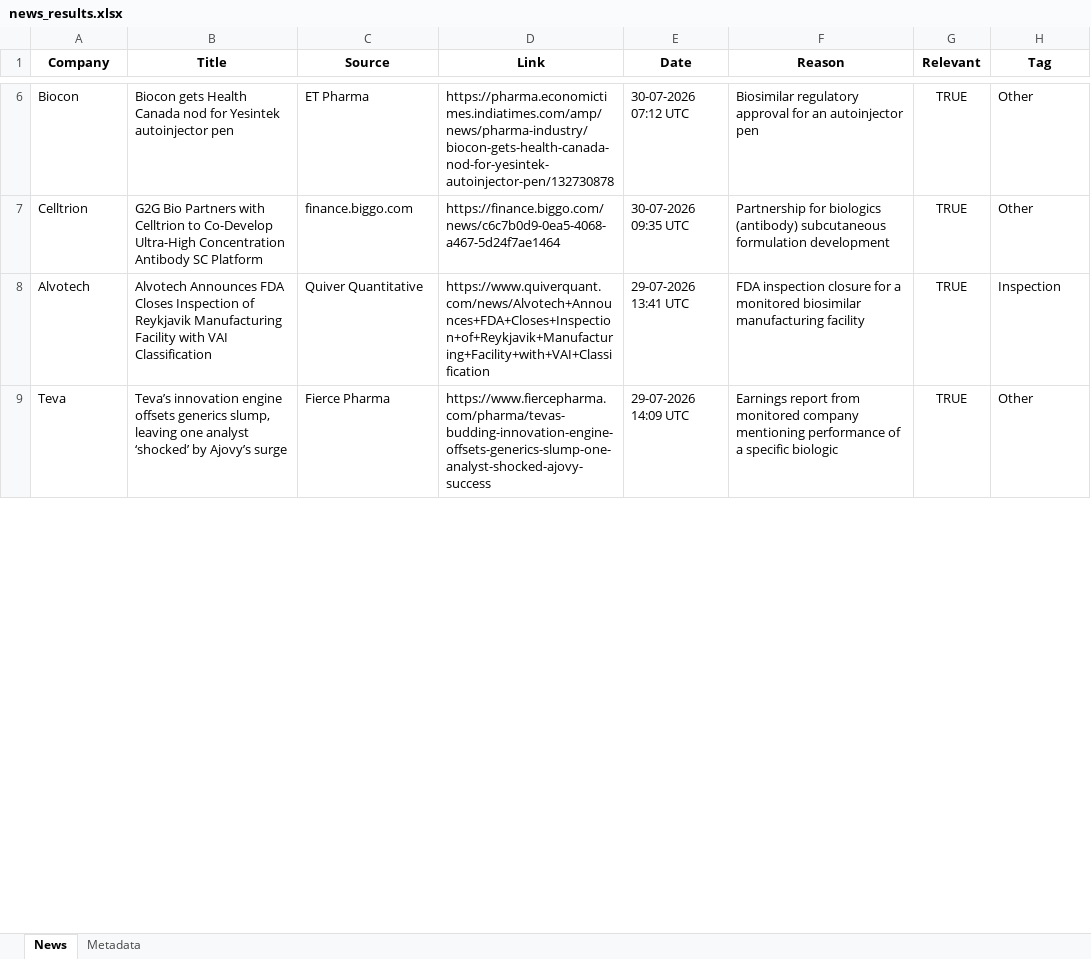
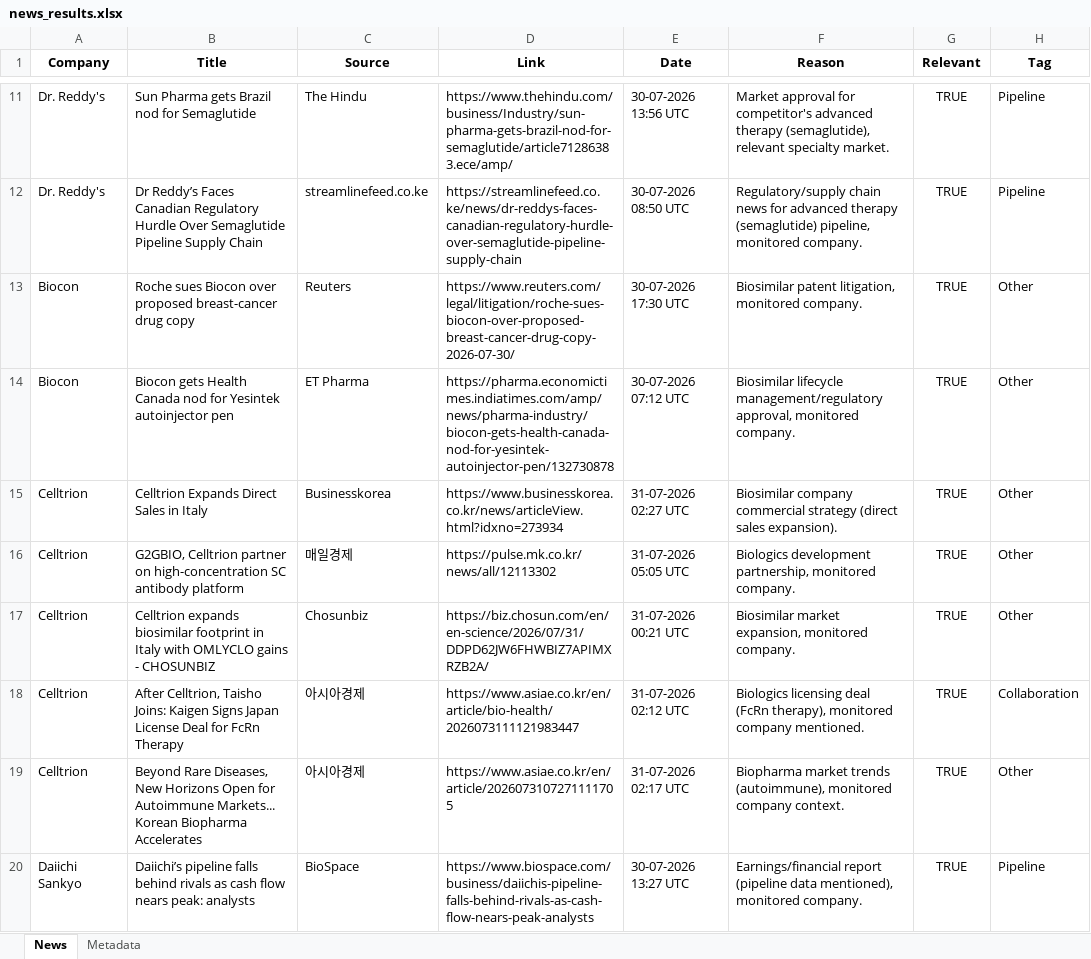
Before and after one commit to synapseKrishna/Ved, an Excel workbook: news_results.xlsx, sheet News, drawn as a sheet; only a part is shown, gaps mark what is left out; values as stored, in another font and other column widths than the file's, no borders; removed rows and columns are numbered as before the commit, all else as after; the diff covers the shown part only; the diff names each change by its address in the sheet, - before the commit and + after, or states it on an @@ line.

```diff
--- a/news_results.xlsx (sheet News)
+++ b/news_results.xlsx (sheet News)
+row 11: Dr. Reddy's | Sun Pharma gets Brazil nod for Semaglutide | The Hindu | https://www.thehindu.com/business/Industry/sun-pharma-gets-brazil-nod-for-semaglutide/article71286383.ece/amp/ | 30-07-2026 13:56 UTC | Market approval for competitor's advanced therapy (semaglutide), relevant specialty market. | TRUE | Pipeline
+row 12: Dr. Reddy's | Dr Reddy’s Faces Canadian Regulatory Hurdle Over Semaglutide Pipeline Supply Chain | streamlinefeed.co.ke | https://streamlinefeed.co.ke/news/dr-reddys-faces-canadian-regulatory-hurdle-over-semaglutide-pipeline-supply-chain | 30-07-2026 08:50 UTC | Regulatory/supply chain news for advanced therapy (semaglutide) pipeline, monitored company. | TRUE | Pipeline
+row 13: Biocon | Roche sues Biocon over proposed breast-cancer drug copy | Reuters | https://www.reuters.com/legal/litigation/roche-sues-biocon-over-proposed-breast-cancer-drug-copy-2026-07-30/ | 30-07-2026 17:30 UTC | Biosimilar patent litigation, monitored company. | TRUE | Other
-F14 (Reason): Biosimilar regulatory approval for an autoinjector pen
+F14 (Reason): Biosimilar lifecycle management/regulatory approval, monitored company.
+row 15: Celltrion | Celltrion Expands Direct Sales in Italy | Businesskorea | https://www.businesskorea.co.kr/news/articleView.html?idxno=273934 | 31-07-2026 02:27 UTC | Biosimilar company commercial strategy (direct sales expansion). | TRUE | Other
-B16 (Title): G2G Bio Partners with Celltrion to Co-Develop Ultra-High Concentration Antibody SC Platform
+B16 (Title): G2GBIO, Celltrion partner on high-concentration SC antibody platform
-C16 (Source): finance.biggo.com
+C16 (Source): 매일경제
-D16 (Link): https://finance.biggo.com/news/c6c7b0d9-0ea5-4068-a467-5d24f7ae1464
+D16 (Link): https://pulse.mk.co.kr/news/all/12113302
-E16 (Date): 30-07-2026 09:35 UTC
+E16 (Date): 31-07-2026 05:05 UTC
-F16 (Reason): Partnership for biologics (antibody) subcutaneous formulation development
+F16 (Reason): Biologics development partnership, monitored company.
-row 8: Alvotech | Alvotech Announces FDA Closes Inspection of Reykjavik Manufacturing Facility with VAI Classification | Quiver Quantitative | https://www.quiverquant.com/news/Alvotech+Announces+FDA+Closes+Inspection+of+Reykjavik+Manufacturing+Facility+with+VAI+Classification | 29-07-2026 13:41 UTC | FDA inspection closure for a monitored biosimilar manufacturing facility | TRUE | Inspection
-row 9: Teva | Teva’s innovation engine offsets generics slump, leaving one analyst ‘shocked’ by Ajovy’s surge | Fierce Pharma | https://www.fiercepharma.com/pharma/tevas-budding-innovation-engine-offsets-generics-slump-one-analyst-shocked-ajovy-success | 29-07-2026 14:09 UTC | Earnings report from monitored company mentioning performance of a specific biologic | TRUE | Other
+row 17: Celltrion | Celltrion expands biosimilar footprint in Italy with OMLYCLO gains - CHOSUNBIZ | Chosunbiz | https://biz.chosun.com/en/en-science/2026/07/31/DDPD62JW6FHWBIZ7APIMXRZB2A/ | 31-07-2026 00:21 UTC | Biosimilar market expansion, monitored company. | TRUE | Other
+row 18: Celltrion | After Celltrion, Taisho Joins: Kaigen Signs Japan License Deal for FcRn Therapy | 아시아경제 | https://www.asiae.co.kr/en/article/bio-health/2026073111121983447 | 31-07-2026 02:12 UTC | Biologics licensing deal (FcRn therapy), monitored company mentioned. | TRUE | Collaboration
+row 19: Celltrion | Beyond Rare Diseases, New Horizons Open for Autoimmune Markets... Korean Biopharma Accelerates | 아시아경제 | https://www.asiae.co.kr/en/article/2026073107271111705 | 31-07-2026 02:17 UTC | Biopharma market trends (autoimmune), monitored company context. | TRUE | Other
+row 20: Daiichi Sankyo | Daiichi’s pipeline falls behind rivals as cash flow nears peak: analysts | BioSpace | https://www.biospace.com/business/daiichis-pipeline-falls-behind-rivals-as-cash-flow-nears-peak-analysts | 30-07-2026 13:27 UTC | Earnings/financial report (pipeline data mentioned), monitored company. | TRUE | Pipeline
```
Also changed, not shown: 13 added rows, 3 removed rows and 11 edited cells elsewhere in this sheet, sheet Metadata, news_results_raw.xlsx.
